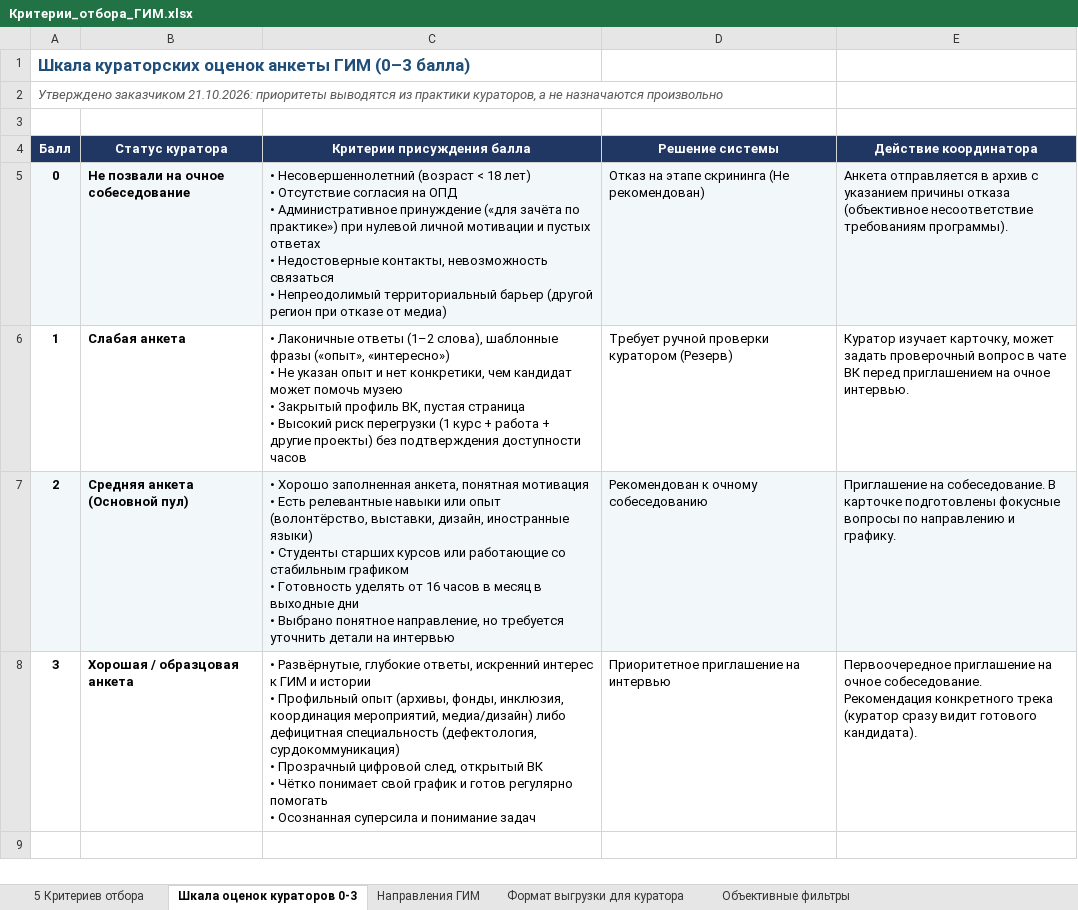
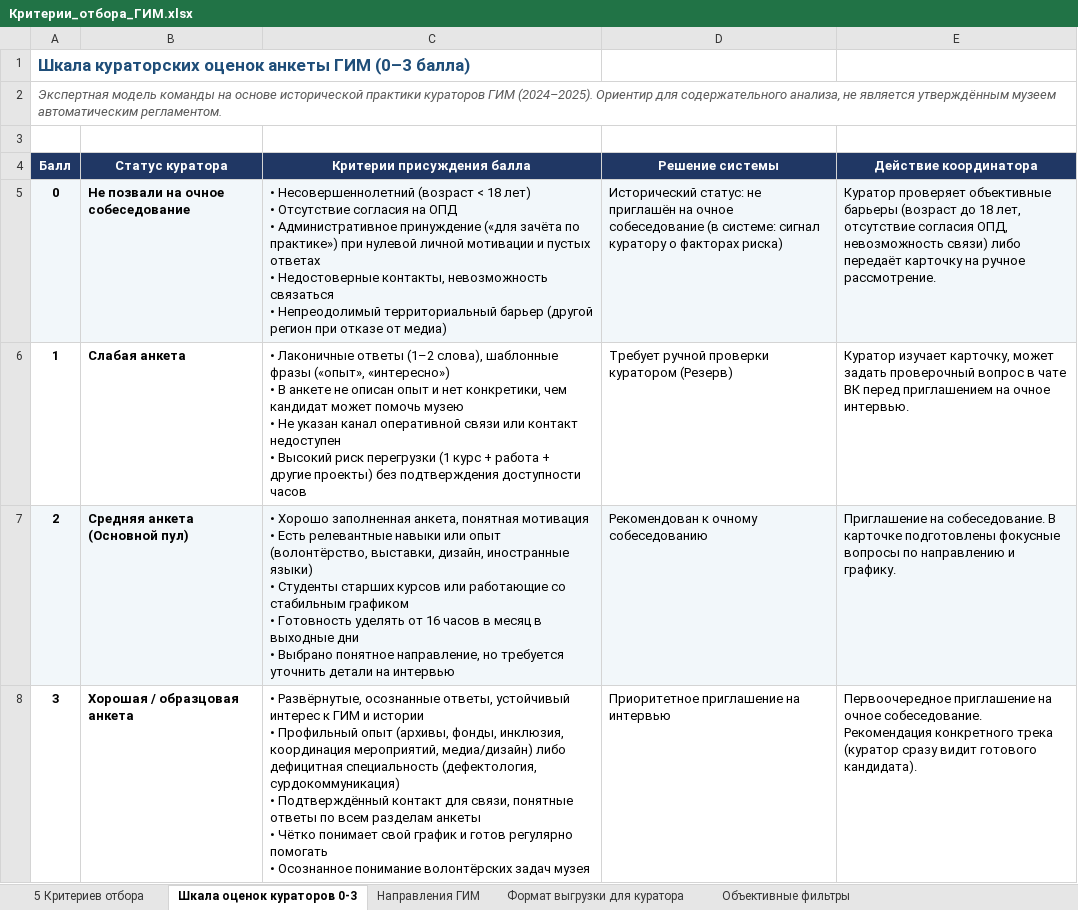
Before and after one commit to Ai-b0ss/code-with-purpose-2-2026, an Excel workbook: docs/Критерии_отбора_ГИМ.xlsx, sheet Шкала оценок кураторов 0-3, drawn as a sheet; values as stored, in another font and other column widths than the file's, no borders; ↵ is a line break in a cell; the diff names each change by its address in the sheet, - before the commit and + after, or states it on an @@ line.

```diff
--- a/docs/Критерии_отбора_ГИМ.xlsx (sheet Шкала оценок кураторов 0-3)
+++ b/docs/Критерии_отбора_ГИМ.xlsx (sheet Шкала оценок кураторов 0-3)
-A2 (Балл): Утверждено заказчиком 21.10.2026: приоритеты выводятся из практики кураторов, а не назначаются произвольно
+A2 (Балл): Экспертная модель команды на основе исторической практики кураторов ГИМ (2024–2025). Ориентир для содержательного анализа, не является утверждённым музеем автоматическим регламентом.
-D5 (Решение системы): Отказ на этапе скрининга (Не рекомендован)
+D5 (Решение системы): Исторический статус: не приглашён на очное собеседование (в системе: сигнал куратору о факторах риска)
-E5 (Действие координатора): Анкета отправляется в архив с указанием причины отказа (объективное несоответствие требованиям программы).
+E5 (Действие координатора): Куратор проверяет объективные барьеры (возраст до 18 лет, отсутствие согласия ОПД, невозможность связи) либо передаёт карточку на ручное рассмотрение.
-C6 (Критерии присуждения балла): …«интересно») ↵ • Не указан опыт и нет конкретики, чем кандидат может помочь музею ↵ • Закрытый профиль ВК, пустая страница ↵ • Высокий…
+C6 (Критерии присуждения балла): …«интересно») ↵ • В анкете не описан опыт и нет конкретики, чем кандидат может помочь музею ↵ • Не указан канал оперативной связи или контакт недоступен ↵ • Высокий…
-C8 (Критерии присуждения балла): • Развёрнутые, глубокие ответы, искренний интерес к ГИМ и истории ↵ • Профильный опыт (архивы, фонды, инклюзия, координация мероприятий, медиа/дизайн) либо дефицитная специальность (дефектология, сурдокоммуникация) ↵ • Прозрачный цифровой след, открытый ВК ↵ • Чётко понимает свой график и готов регулярно помогать ↵ • Осознанная суперсила и понимание задач
+C8 (Критерии присуждения балла): • Развёрнутые, осознанные ответы, устойчивый интерес к ГИМ и истории ↵ • Профильный опыт (архивы, фонды, инклюзия, координация мероприятий, медиа/дизайн) либо дефицитная специальность (дефектология, сурдокоммуникация) ↵ • Подтверждённый контакт для связи, понятные ответы по всем разделам анкеты ↵ • Чётко понимает свой график и готов регулярно помогать ↵ • Осознанное понимание волонтёрских задач музея
```
Also changed, not shown: sheet 5 Критериев отбора, sheet Направления ГИМ, sheet Объективные фильтры, sheet Формат выгрузки для куратора, materials/Экспертные_ожидания_Евы_по_контрастным_анкетам.xlsx.
